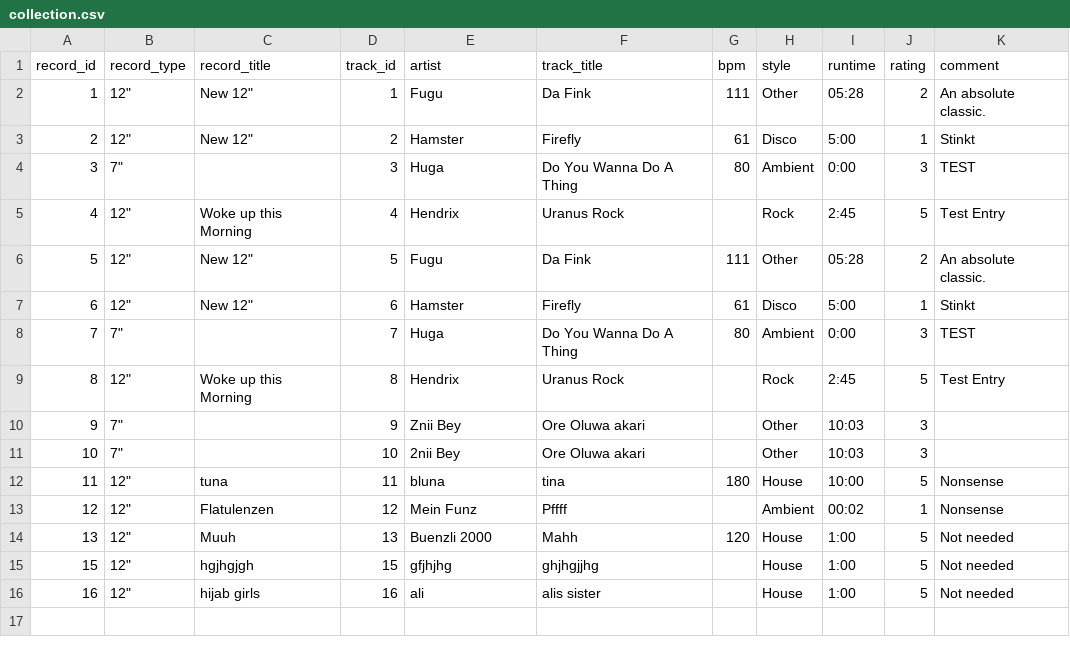
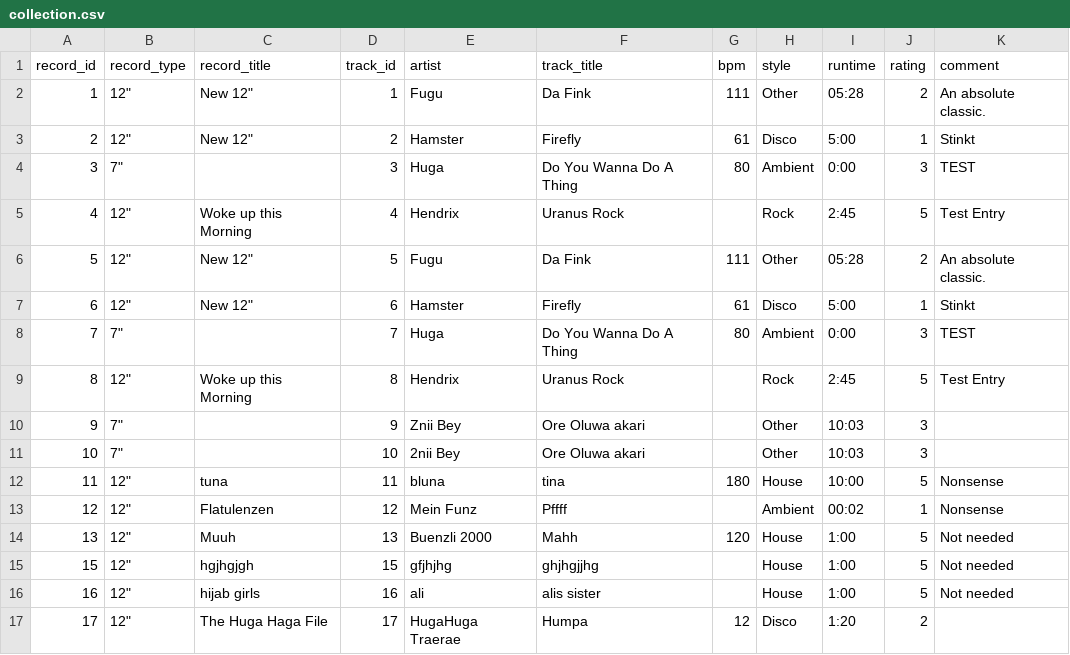
Before and after one commit to rrrh/soulicitor, a CSV file: collection.csv, drawn as a sheet.

Commit message:
Publish 1 tracks to collection by Soulicitor

```diff
--- a/collection.csv
+++ b/collection.csv
@@ -16 +16,2 @@ record_id,record_type,record_title,track_id,artist,track_title,bpm,style,runtime
 16,"12""",hijab girls,16,ali,alis sister,,House,1:00,5,Not needed
+17,"12""",The Huga Haga File,17,HugaHuga Traerae,Humpa,12,Disco,1:20,2,
```
